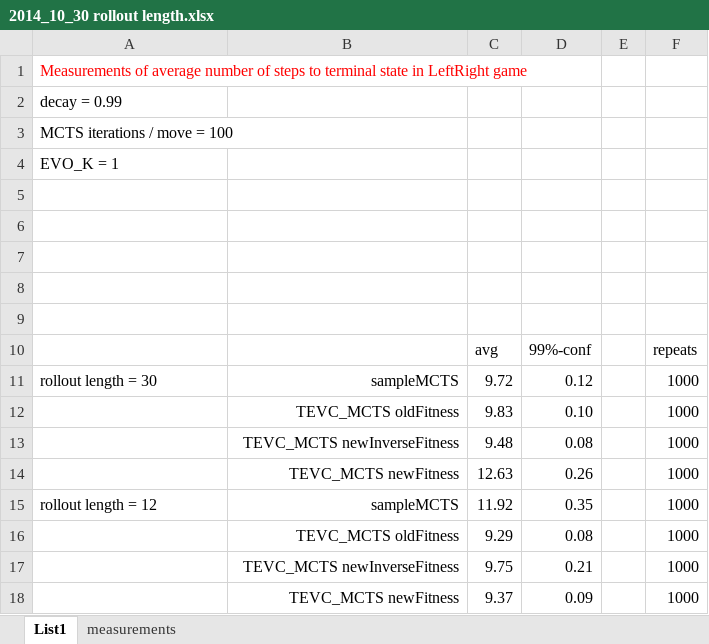
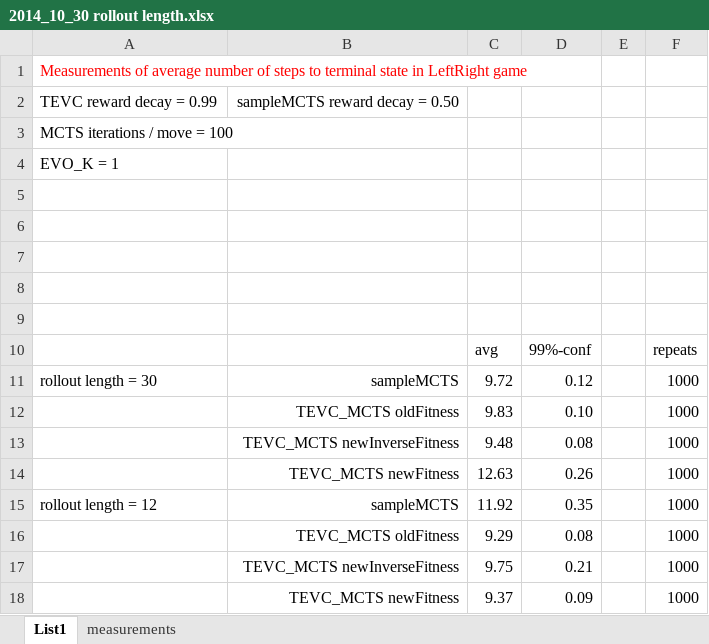
Before and after one commit to diegopliebana/EvoMCTS, an Excel workbook: experiments/tomConsoleRuns/2014_10_30 rollout length.xlsx, sheet List1, drawn as a sheet; values as stored, in another font and other column widths than the file's, no borders; removed rows and columns are numbered as before the commit, all else as after; the diff names each change by its address in the sheet, - before the commit and + after, or states it on an @@ line.

Commit message:
Improved runGamesN() to take min and max ROLLOUT_DEPTH, added REWARD_DISCOUNT and number of MCTS_ITERATIONS to TEVC_MCTS/Config and sampleMCTS/Agent, added new batch of experiments.

```diff
--- a/experiments/tomConsoleRuns/2014_10_30 rollout length.xlsx (sheet List1)
+++ b/experiments/tomConsoleRuns/2014_10_30 rollout length.xlsx (sheet List1)
-row 2: decay = 0.99
+row 2: TEVC reward decay = 0.99 | sampleMCTS reward decay = 0.50
```
Also changed, not shown: formulas that keep their value, 29 other files.
